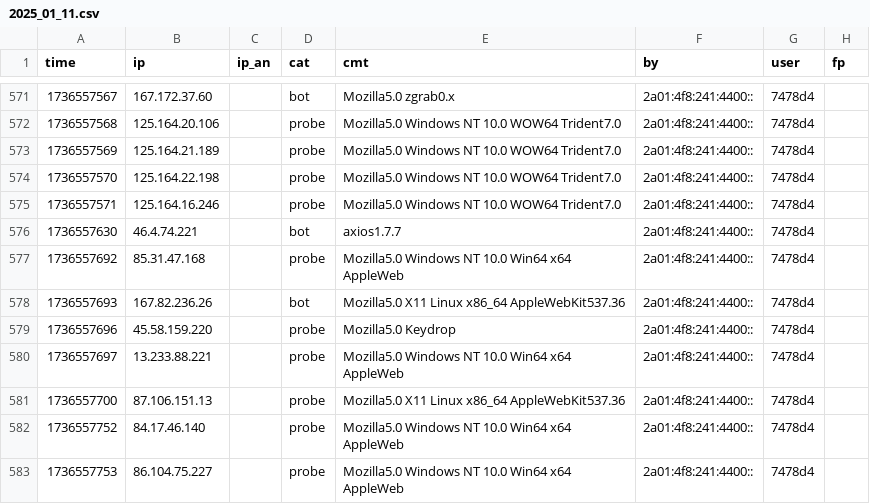
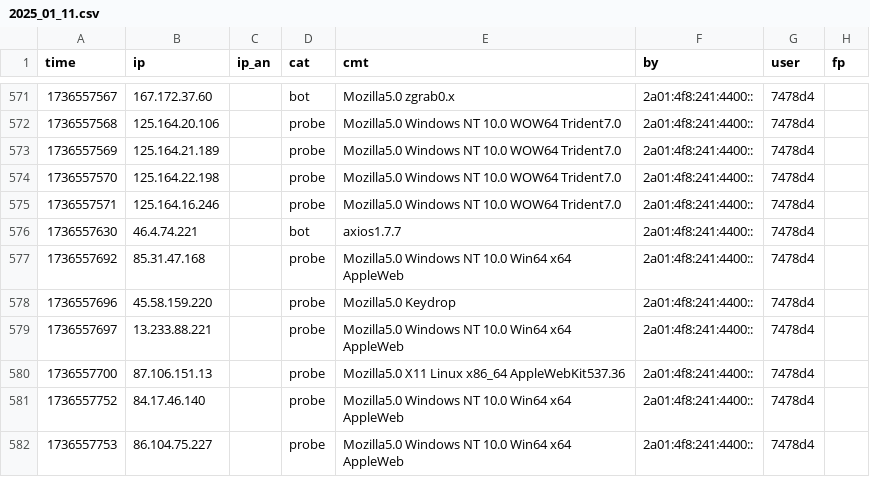
Before and after one commit to O-X-L/risk-db-archive, a CSV file: 2025/01/2025_01_11.csv, drawn as a sheet; only a part is shown, gaps mark what is left out; the diff names each change by its address in the sheet, - before the commit and + after, or states it on an @@ line.

```diff
--- a/2025/01/2025_01_11.csv
+++ b/2025/01/2025_01_11.csv
-row 578: 1736557693 | 167.82.236.26 |  | bot | Mozilla5.0 X11 Linux x86_64 AppleWebKit537.36 | 2a01:4f8:241:4400:: | 7478d4
```
Also changed, not shown: 2025/01/2025_01_09.csv, 2025/01/2025_01_10.csv, 44 other files.
